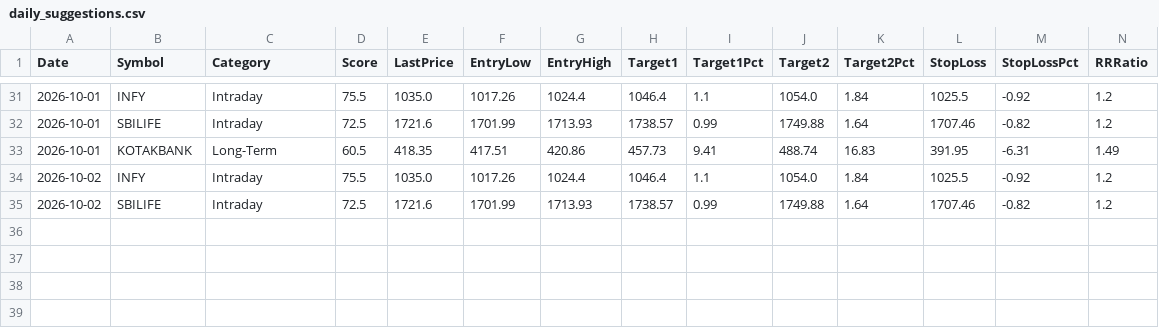
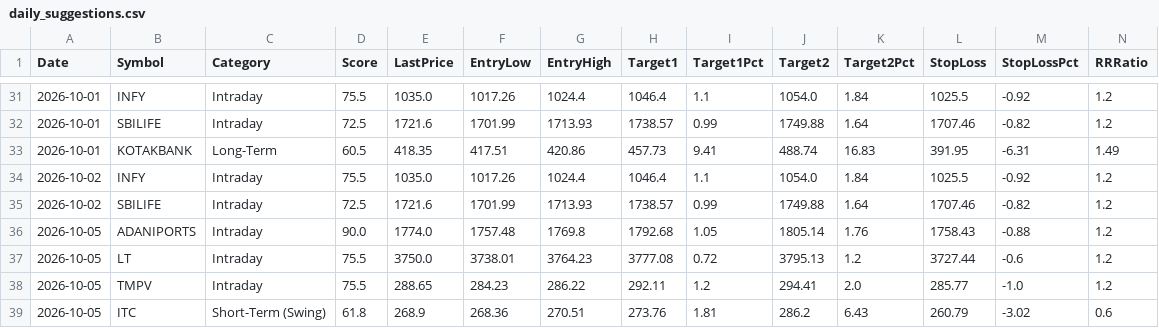
Before and after one commit to Shiva-maker-data/Shiva-Projects, a CSV file: tracking/daily_suggestions.csv, drawn as a sheet; only a part is shown, gaps mark what is left out; rows hold the shown columns only; the diff names each change by its address in the sheet, - before the commit and + after, or states it on an @@ line.

```diff
--- a/tracking/daily_suggestions.csv
+++ b/tracking/daily_suggestions.csv
+row 36: 2026-10-05 | ADANIPORTS | Intraday | 90.0 | 1774.0 | 1757.48 | 1769.8 | 1792.68 | 1.05 | 1805.14 | 1.76 | 1758.43 | -0.88 | 1.2
+row 37: 2026-10-05 | LT | Intraday | 75.5 | 3750.0 | 3738.01 | 3764.23 | 3777.08 | 0.72 | 3795.13 | 1.2 | 3727.44 | -0.6 | 1.2
+row 38: 2026-10-05 | TMPV | Intraday | 75.5 | 288.65 | 284.23 | 286.22 | 292.11 | 1.2 | 294.41 | 2.0 | 285.77 | -1.0 | 1.2
+row 39: 2026-10-05 | ITC | Short-Term (Swing) | 61.8 | 268.9 | 268.36 | 270.51 | 273.76 | 1.81 | 286.2 | 6.43 | 260.79 | -3.02 | 0.6
```
Also changed, not shown: 1 other file.
